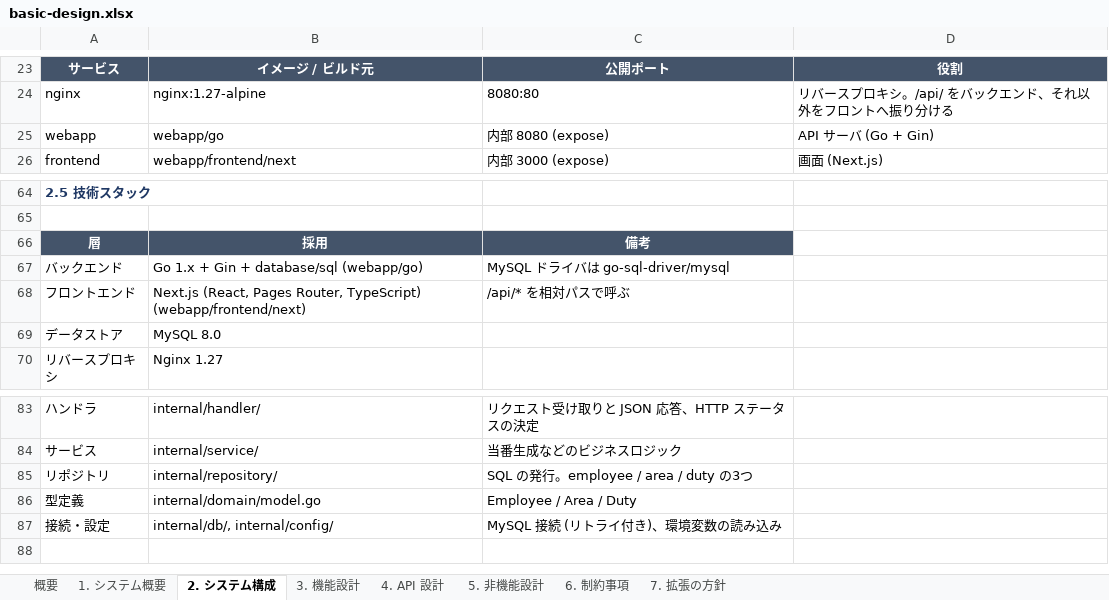
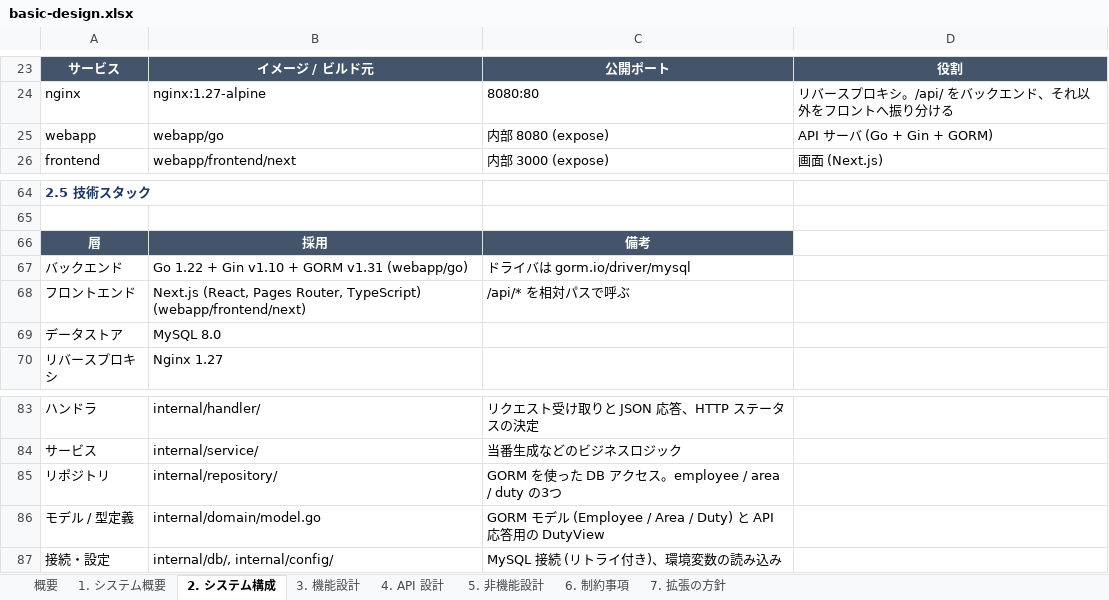
Before and after one commit to dichimaru/hackason2026, an Excel workbook: docs/basic-design.xlsx, sheet 2. システム構成, drawn as a sheet; only a part is shown, gaps mark what is left out; values as stored, in another font and other column widths than the file's, no borders; removed rows and columns are numbered as before the commit, all else as after; the diff names each change by its address in the sheet, - before the commit and + after, or states it on an @@ line.

```diff
--- a/docs/basic-design.xlsx (sheet 2. システム構成)
+++ b/docs/basic-design.xlsx (sheet 2. システム構成)
-D25: API サーバ (Go + Gin)
+D25: API サーバ (Go + Gin + GORM)
-B67: Go 1.x + Gin + database/sql (webapp/go)
+B67: Go 1.22 + Gin v1.10 + GORM v1.31 (webapp/go)
-C67: MySQL ドライバは go-sql-driver/mysql
+C67: ドライバは gorm.io/driver/mysql
-C85: SQL の発行。employee / area / duty の3つ
+C85: GORM を使った DB アクセス。employee / area / duty の3つ
-row 86: 型定義 | internal/domain/model.go | Employee / Area / Duty
+row 86: モデル / 型定義 | internal/domain/model.go | GORM モデル (Employee / Area / Duty) と API 応答用の DutyView
```
Also changed, not shown: sheet 5. 非機能設計, sheet 概要, sheet 1. システム概要, docs/table-definition.xlsx, 16 other files.
